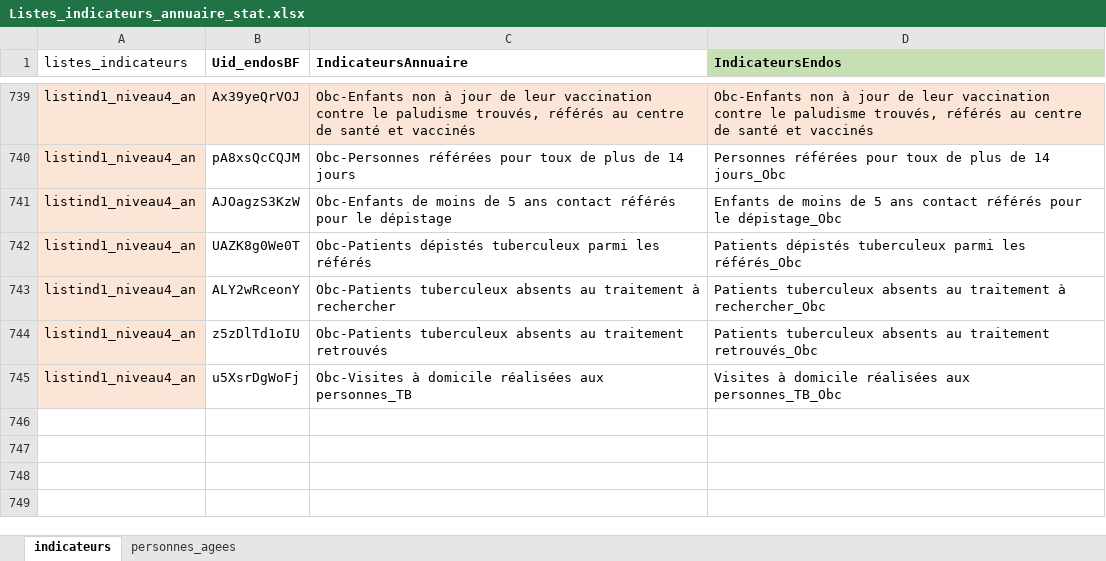
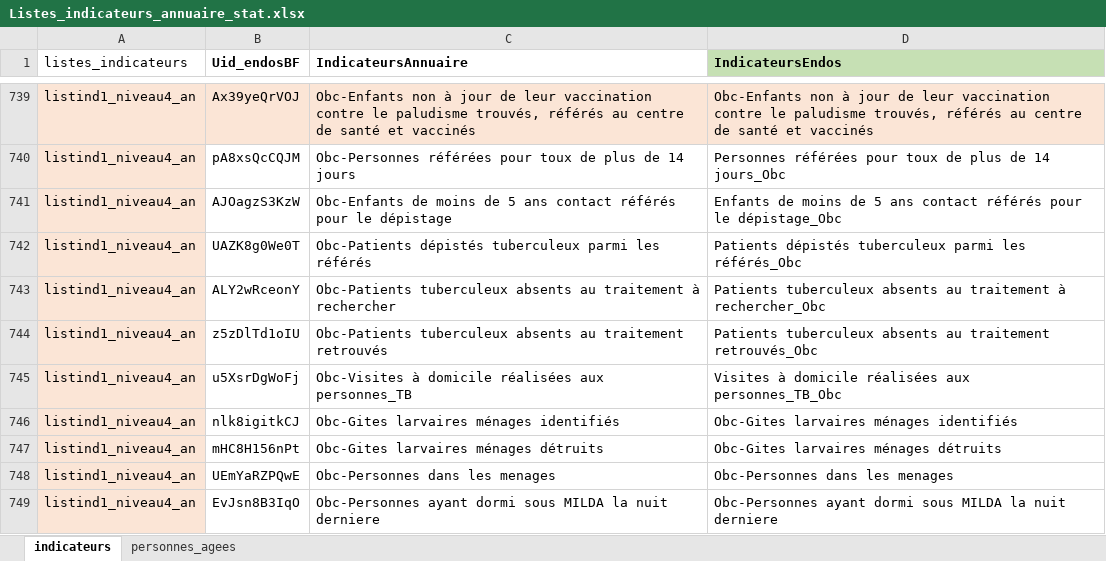
Before and after one commit to kaboradama007/Production-statistique-MS, an Excel workbook: Listes_indicateurs_annuaire_stat.xlsx, sheet indicateurs, drawn as a sheet; only a part is shown, gaps mark what is left out; values as stored, in another font and other column widths than the file's, no borders; conditional formats not drawn; the diff names each change by its address in the sheet, - before the commit and + after, or states it on an @@ line.

```diff
--- a/Listes_indicateurs_annuaire_stat.xlsx (sheet indicateurs)
+++ b/Listes_indicateurs_annuaire_stat.xlsx (sheet indicateurs)
+row 746: listind1_niveau4_an | nlk8igitkCJ | Obc-Gites larvaires ménages identifiés | Obc-Gites larvaires ménages identifiés
+row 747: listind1_niveau4_an | mHC8H156nPt | Obc-Gites larvaires ménages détruits | Obc-Gites larvaires ménages détruits
+row 748: listind1_niveau4_an | UEmYaRZPQwE | Obc-Personnes dans les menages | Obc-Personnes dans les menages
+row 749: listind1_niveau4_an | EvJsn8B3IqO | Obc-Personnes ayant dormi sous MILDA la nuit derniere | Obc-Personnes ayant dormi sous MILDA la nuit derniere
```
Also changed, not shown: CorrespondanceUID_Indicateur_DE.xlsx, 1 other file.
